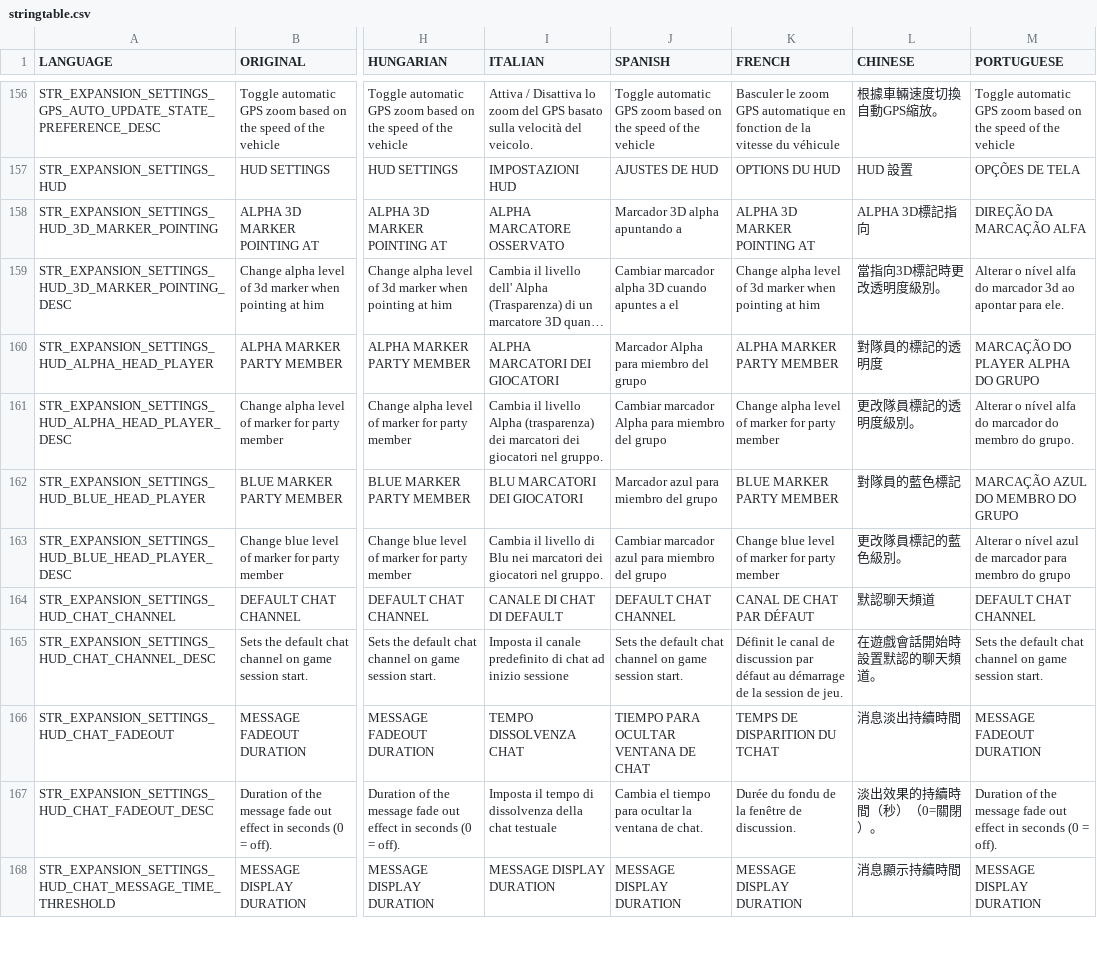
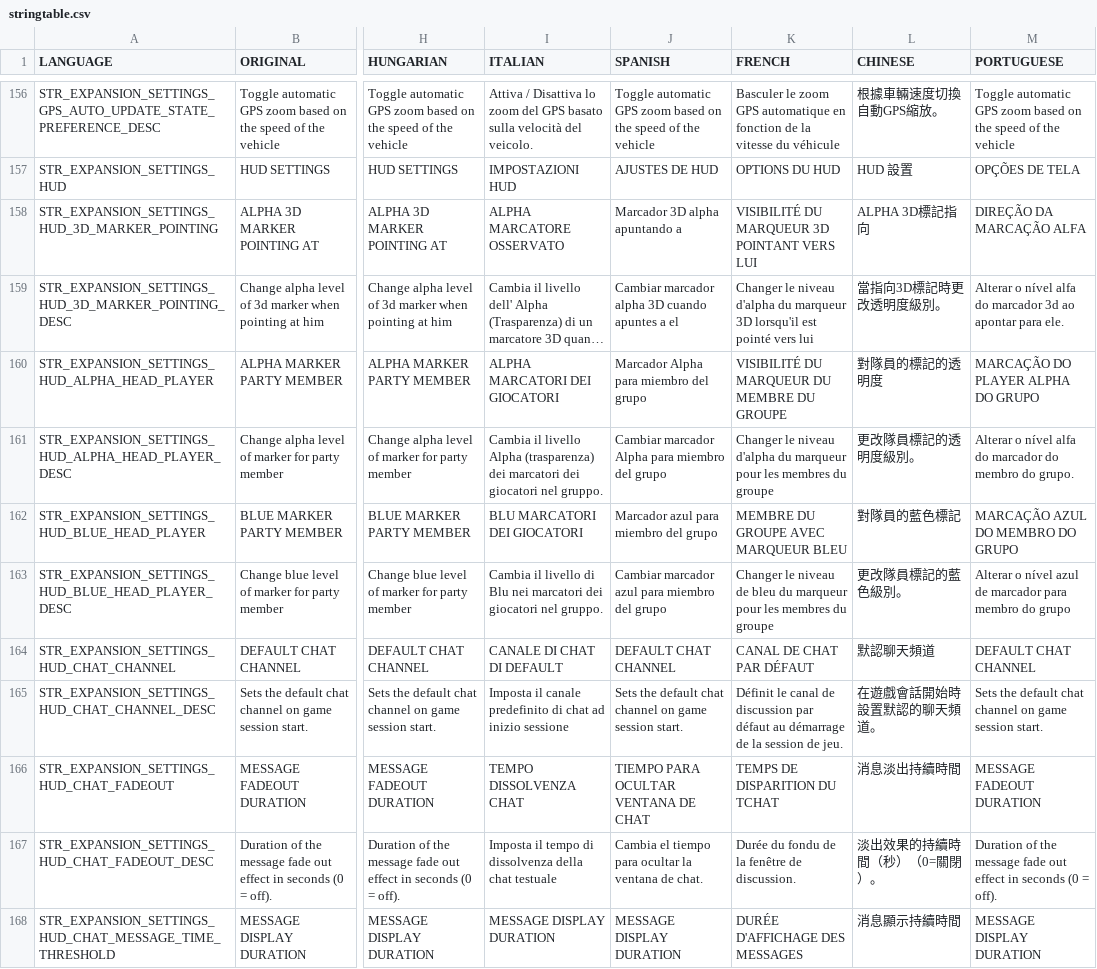
Before and after one commit to salutesh/DayZ-Expansion-Scripts, a CSV file: DayZExpansion/languagecore/Core/stringtable.csv, drawn as a sheet; only a part is shown, gaps mark what is left out; long unchanged cells end in …; the diff covers the shown part only; the diff names each change by its address in the sheet, - before the commit and + after, or states it on an @@ line.

```diff
--- a/DayZExpansion/languagecore/Core/stringtable.csv
+++ b/DayZExpansion/languagecore/Core/stringtable.csv
-K158 (FRENCH): ALPHA 3D MARKER POINTING AT
+K158 (FRENCH): VISIBILITÉ DU MARQUEUR 3D POINTANT VERS LUI
-K159 (FRENCH): Change alpha level of 3d marker when pointing at him
+K159 (FRENCH): Changer le niveau d'alpha du marqueur 3D lorsqu'il est pointé vers lui
-K160 (FRENCH): ALPHA MARKER PARTY MEMBER
+K160 (FRENCH): VISIBILITÉ DU MARQUEUR DU MEMBRE DU GROUPE
-K161 (FRENCH): Change alpha level of marker for party member
+K161 (FRENCH): Changer le niveau d'alpha du marqueur pour les membres du groupe
-K162 (FRENCH): BLUE MARKER PARTY MEMBER
+K162 (FRENCH): MEMBRE DU GROUPE AVEC MARQUEUR BLEU
-K163 (FRENCH): Change blue level of marker for party member
+K163 (FRENCH): Changer le niveau de bleu du marqueur pour les membres du groupe
-K168 (FRENCH): MESSAGE DISPLAY DURATION
+K168 (FRENCH): DURÉE D'AFFICHAGE DES MESSAGES
```
Also changed, not shown: 10 edited cells elsewhere in this file, DayZExpansion/languagecore/Groups/stringtable.csv, DayZExpansion/languagecore/Licensed/stringtable.csv, 10 other files.
